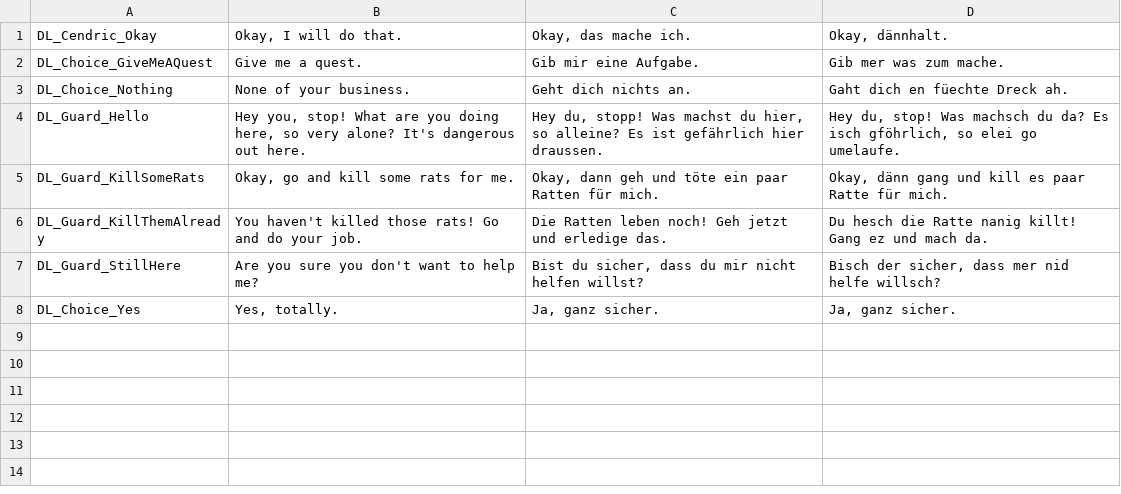
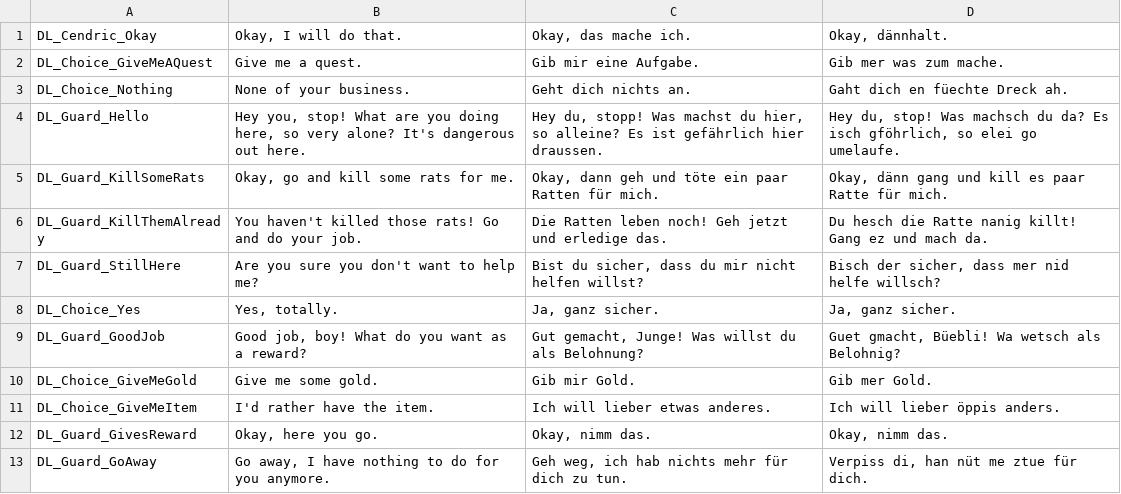
Before and after one commit to tizian/Cendric2, a CSV file: res/dialogue/DL_npc_guard.csv, drawn as a sheet; the diff names each change by its address in the sheet, - before the commit and + after, or states it on an @@ line.

```diff
--- a/res/dialogue/DL_npc_guard.csv
+++ b/res/dialogue/DL_npc_guard.csv
+row 9: DL_Guard_GoodJob | Good job, boy! What do you want as a reward? | Gut gemacht, Junge! Was willst du als Belohnung? | Guet gmacht, Büebli! Wa wetsch als Belohnig?
+row 10: DL_Choice_GiveMeGold | Give me some gold. | Gib mir Gold. | Gib mer Gold.
+row 11: DL_Choice_GiveMeItem | I'd rather have the item. | Ich will lieber etwas anderes. | Ich will lieber öppis anders.
+row 12: DL_Guard_GivesReward | Okay, here you go. | Okay, nimm das. | Okay, nimm das.
+row 13: DL_Guard_GoAway | Go away, I have nothing to do for you anymore. | Geh weg, ich hab nichts mehr für dich zu tun. | Verpiss di, han nüt me ztue für dich.
```
Also changed, not shown: res/translations.csv, 28 other files.
